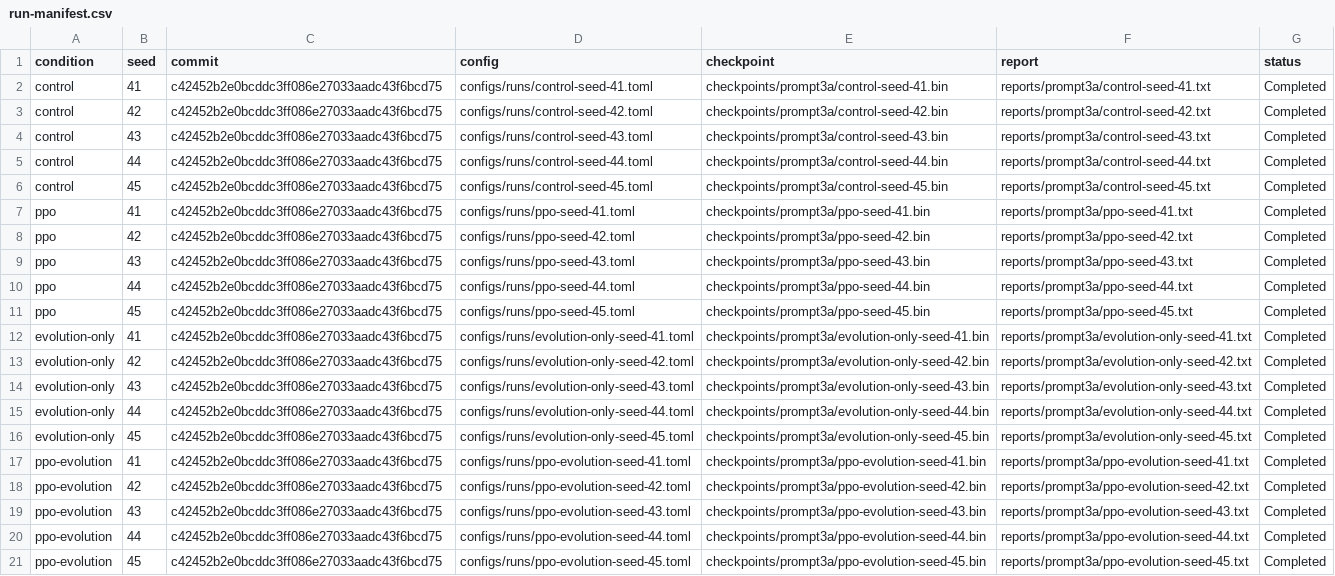
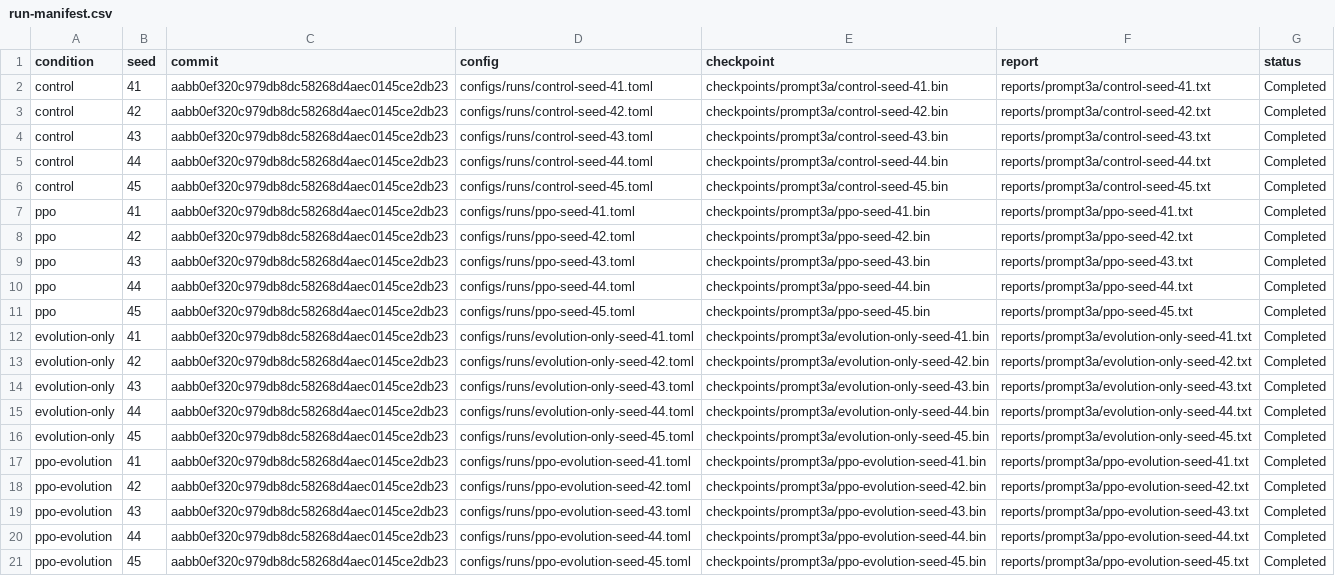
Before and after one commit to maxwarren929-png/Midas, a CSV file: reports/prompt3a/run-manifest.csv, drawn as a sheet; the diff names each change by its address in the sheet, - before the commit and + after, or states it on an @@ line.

Commit message:
Record final Prompt 3A experiment metadata

```diff
--- a/reports/prompt3a/run-manifest.csv
+++ b/reports/prompt3a/run-manifest.csv
-C2:C21 (commit): c42452b2e0bcddc3ff086e27033aadc43f6bcd75
+C2:C21 (commit): aabb0ef320c979db8dc58268d4aec0145ce2db23
```
Also changed, not shown: 1 other file.
